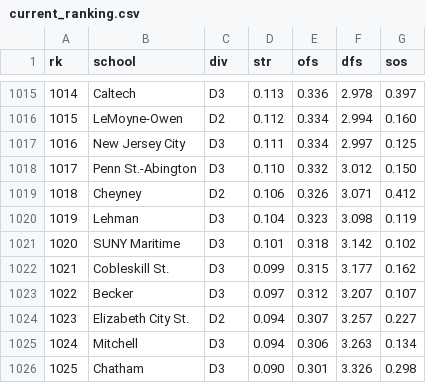
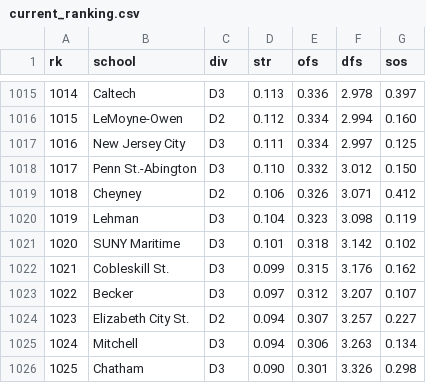
Before and after one commit to octonion/volleyball-w, a CSV file: ncaa_pbp/sos/current_ranking.csv, drawn as a sheet; only a part is shown, gaps mark what is left out; the diff covers the shown part only.

```diff
--- a/ncaa_pbp/sos/current_ranking.csv
+++ b/ncaa_pbp/sos/current_ranking.csv
@@ -1021,3 +1021,3 @@ rk,school,div,str,ofs,dfs,sos
 1020,SUNY Maritime,D3,0.101,0.318,3.142,0.102
-1021,Cobleskill St.,D3,0.099,0.315,3.177,0.162
+1021,Cobleskill St.,D3,0.099,0.315,3.176,0.162
 1022,Becker,D3,0.097,0.312,3.207,0.107
```
Also changed, not shown: 12 edited cells elsewhere in this file, ncaa_pbp/python/predict_weekly.csv, 6 other files.
